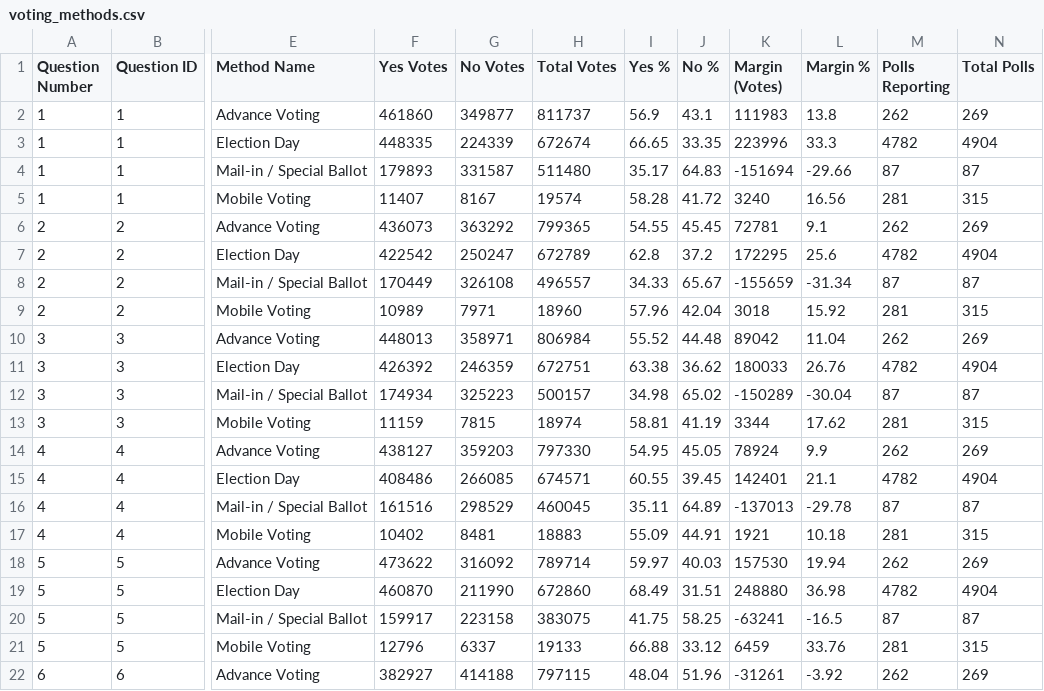
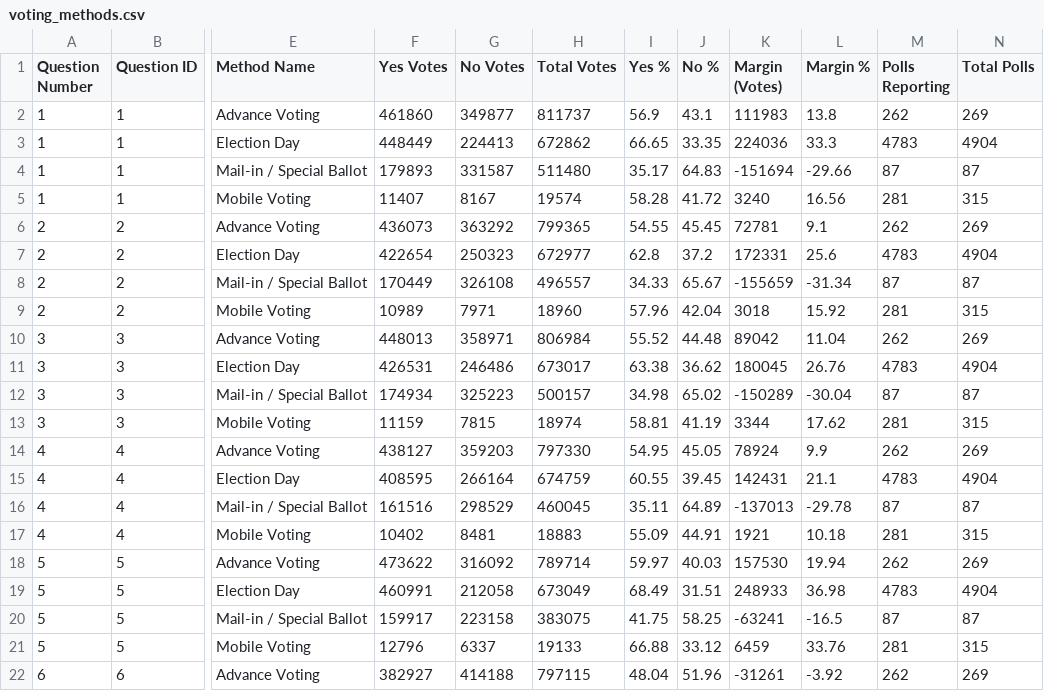
Before and after one commit to J7892/abresults, a CSV file: data/voting_methods.csv, drawn as a sheet; only a part is shown, gaps mark what is left out; the diff covers the shown part only; the diff names each change by its address in the sheet, - before the commit and + after, or states it on an @@ line.

```diff
--- a/data/voting_methods.csv
+++ b/data/voting_methods.csv
-F3 (Yes Votes): 448335
+F3 (Yes Votes): 448449
-G3 (No Votes): 224339
+G3 (No Votes): 224413
-H3 (Total Votes): 672674
+H3 (Total Votes): 672862
-K3 (Margin (Votes)): 223996
+K3 (Margin (Votes)): 224036
-M3 (Polls Reporting): 4782
+M3 (Polls Reporting): 4783
-F7 (Yes Votes): 422542
+F7 (Yes Votes): 422654
-G7 (No Votes): 250247
+G7 (No Votes): 250323
-H7 (Total Votes): 672789
+H7 (Total Votes): 672977
-K7 (Margin (Votes)): 172295
+K7 (Margin (Votes)): 172331
-M7 (Polls Reporting): 4782
+M7 (Polls Reporting): 4783
-F11 (Yes Votes): 426392
+F11 (Yes Votes): 426531
-G11 (No Votes): 246359
+G11 (No Votes): 246486
-H11 (Total Votes): 672751
+H11 (Total Votes): 673017
-K11 (Margin (Votes)): 180033
+K11 (Margin (Votes)): 180045
-M11 (Polls Reporting): 4782
+M11 (Polls Reporting): 4783
-F15 (Yes Votes): 408486
+F15 (Yes Votes): 408595
-G15 (No Votes): 266085
+G15 (No Votes): 266164
-H15 (Total Votes): 674571
+H15 (Total Votes): 674759
-K15 (Margin (Votes)): 142401
+K15 (Margin (Votes)): 142431
-M15 (Polls Reporting): 4782
+M15 (Polls Reporting): 4783
-F19 (Yes Votes): 460870
+F19 (Yes Votes): 460991
-G19 (No Votes): 211990
+G19 (No Votes): 212058
-H19 (Total Votes): 672860
+H19 (Total Votes): 673049
-K19 (Margin (Votes)): 248880
+K19 (Margin (Votes)): 248933
-M19 (Polls Reporting): 4782
+M19 (Polls Reporting): 4783
```
Also changed, not shown: 31 edited cells elsewhere in this file, data/referendum_summary.csv, data/riding_results.csv, 2 other files.
